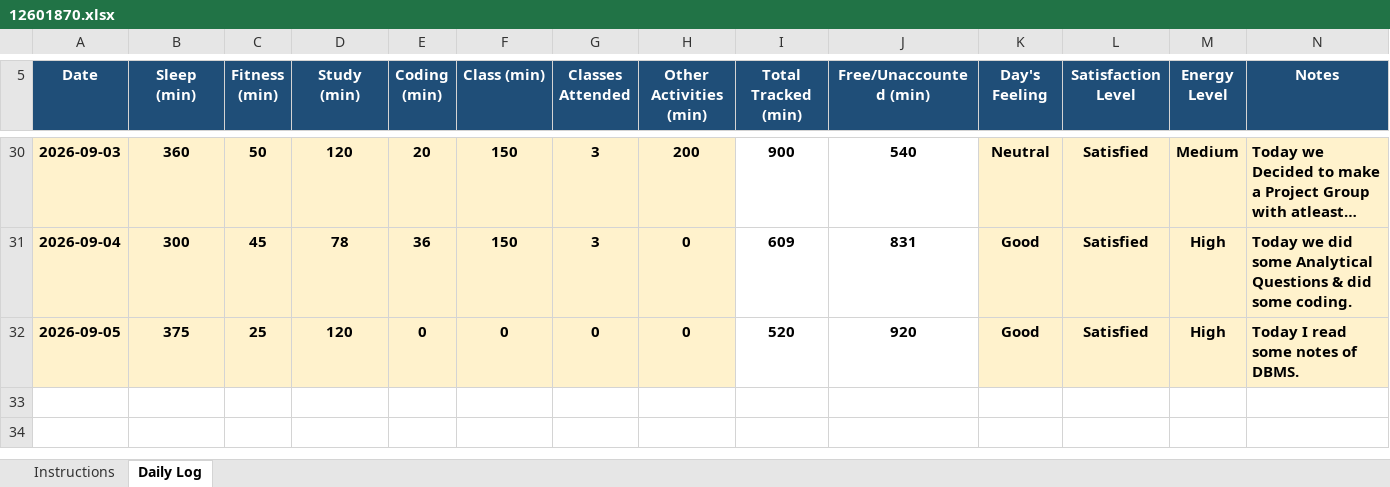
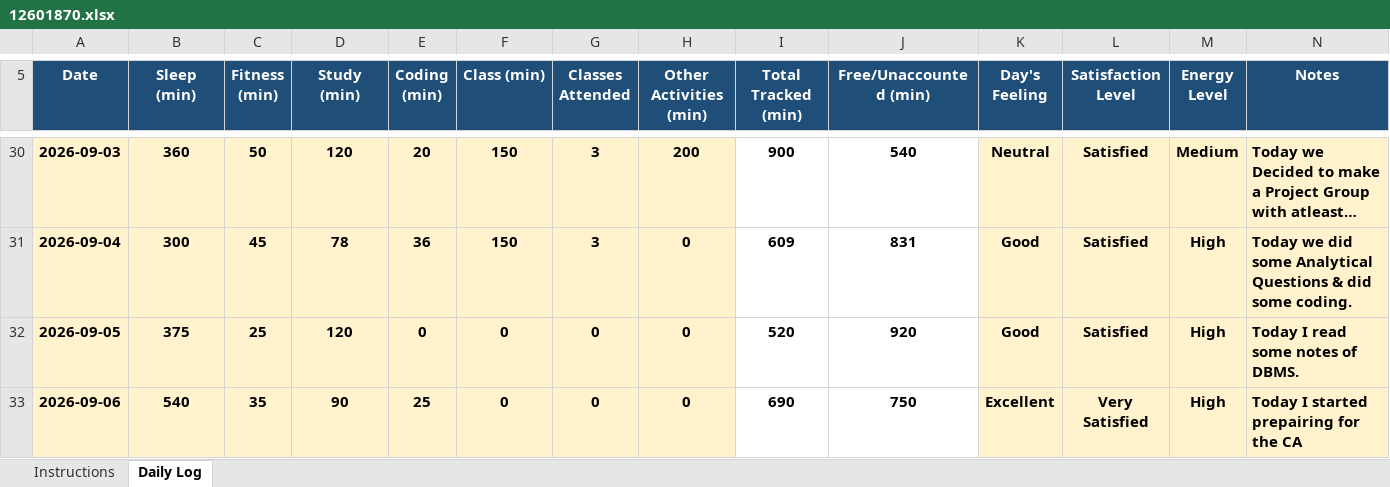
Before and after one commit to ashutoshd22-cloud/Daily-Activity-tracker-CAP776-Python, an Excel workbook: 12601870.xlsx, sheet Daily Log, drawn as a sheet; only a part is shown, gaps mark what is left out; long unchanged cells end in …; values as stored, in another font and other column widths than the file's, no borders; conditional formats not drawn; the diff names each change by its address in the sheet, - before the commit and + after, or states it on an @@ line.

Commit message:
Updated for 6th September

```diff
--- a/12601870.xlsx (sheet Daily Log)
+++ b/12601870.xlsx (sheet Daily Log)
+row 33: 2026-09-06 | 540 | 35 | 90 | 25 | 0 | 0 | 0 | 690 | 750 | Excellent | Very Satisfied | High | Today I started prepairing for the CA
```
